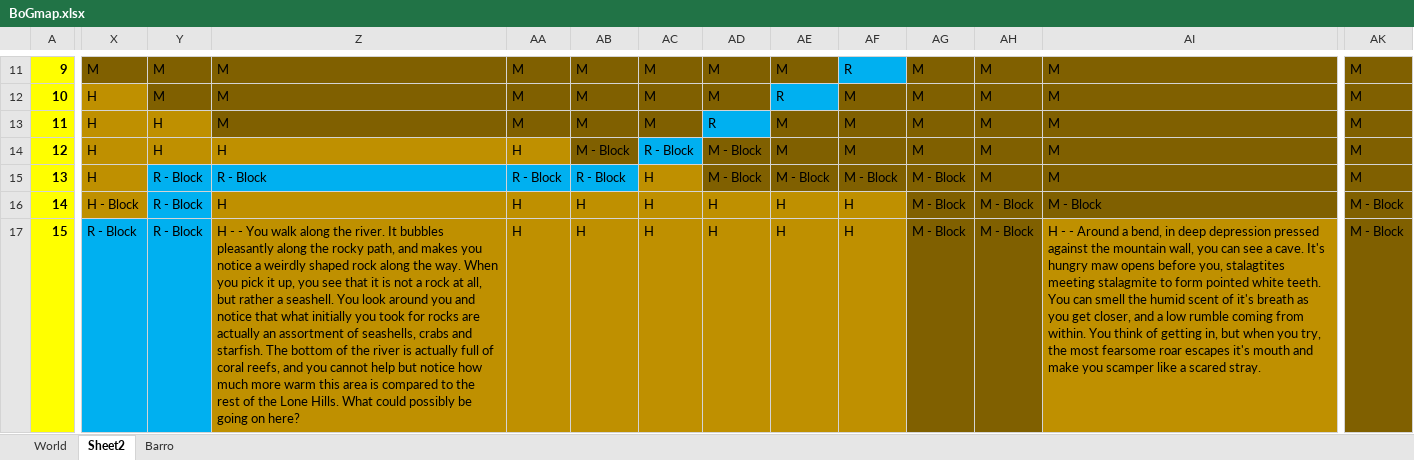
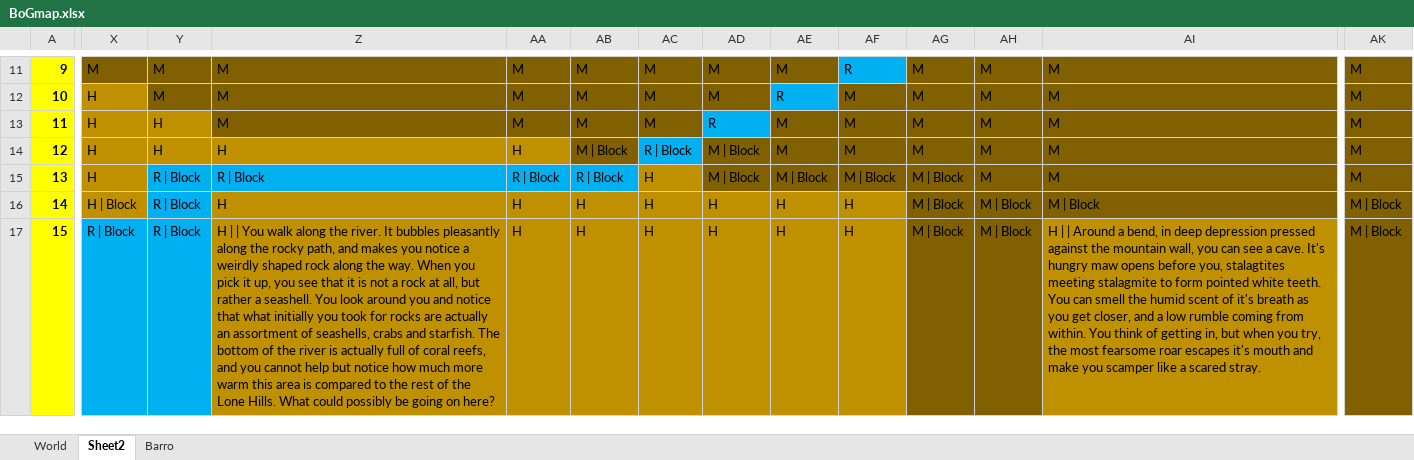
Before and after one commit to BaneOfGluttony/BaneOfGluttony, an Excel workbook: BoGmap.xlsx, sheet Sheet2, drawn as a sheet; only a part is shown, gaps mark what is left out; values as stored, in another font and other column widths than the file's, no borders; the diff covers the shown part only; the diff names each change by its address in the sheet, - before the commit and + after, or states it on an @@ line.

```diff
--- a/BoGmap.xlsx (sheet Sheet2)
+++ b/BoGmap.xlsx (sheet Sheet2)
-AB14: M - Block
+AB14: M | Block
-AC14: R - Block
+AC14: R | Block
-AD14:AD15: M - Block
+AD14:AD15: M | Block
-Y15:Y17: R - Block
+Y15:Y17: R | Block
-Z15: R - Block
+Z15: R | Block
-AA15: R - Block
+AA15: R | Block
-AB15: R - Block
+AB15: R | Block
-AE15: M - Block
+AE15: M | Block
-AF15: M - Block
+AF15: M | Block
-AG15:AG17: M - Block
+AG15:AG17: M | Block
-X16: H - Block
+X16: H | Block
-AH16:AH17: M - Block
+AH16:AH17: M | Block
-AI16: M - Block
+AI16: M | Block
-AK16:AK17: M - Block
+AK16:AK17: M | Block
-X17: R - Block
+X17: R | Block
-Z17: H - - You walk…
+Z17: H | | You walk…
-AI17: H - - Around a…
+AI17: H | | Around a…
```
Also changed, not shown: 1479 edited cells elsewhere in this sheet, sheet World, sheet Barro, 10 other files.
